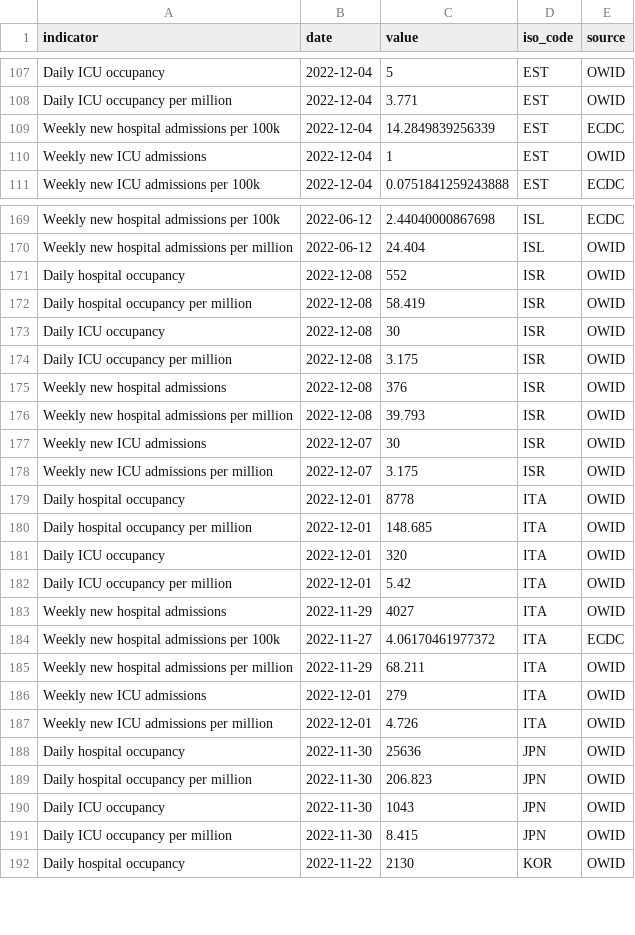
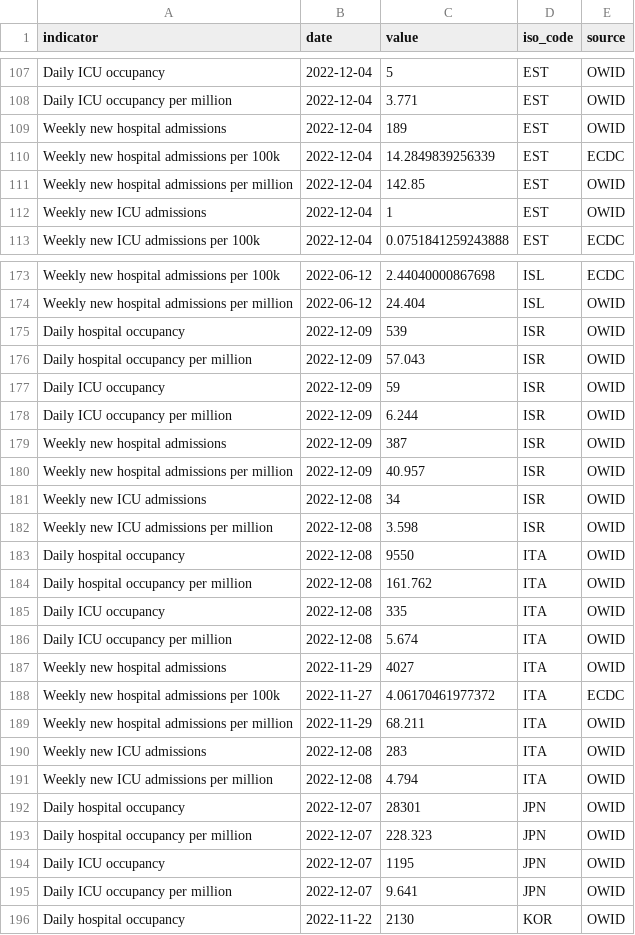
Before and after one commit to CDCgov/ITF_Power_BI, a CSV file: itf_dashboard/output/hosp_data_latest.csv, drawn as a sheet; only a part is shown, gaps mark what is left out; the diff covers the shown part only.

```diff
--- a/itf_dashboard/output/hosp_data_latest.csv
+++ b/itf_dashboard/output/hosp_data_latest.csv
@@ -108,3 +108,5 @@ Daily ICU occupancy,2022-12-04,5,EST,OWID
 Daily ICU occupancy per million,2022-12-04,3.771,EST,OWID
+Weekly new hospital admissions,2022-12-04,189,EST,OWID
 Weekly new hospital admissions per 100k,2022-12-04,14.2849839256339,EST,ECDC
+Weekly new hospital admissions per million,2022-12-04,142.85,EST,OWID
 Weekly new ICU admissions,2022-12-04,1,EST,OWID
@@ -170,14 +174,14 @@ Weekly new hospital admissions per 100k,2022-06-12,2.44040000867698,ISL,ECDC
 Weekly new hospital admissions per million,2022-06-12,24.404,ISL,OWID
-Daily hospital occupancy,2022-12-08,552,ISR,OWID
-Daily hospital occupancy per million,2022-12-08,58.419,ISR,OWID
-Daily ICU occupancy,2022-12-08,30,ISR,OWID
-Daily ICU occupancy per million,2022-12-08,3.175,ISR,OWID
-Weekly new hospital admissions,2022-12-08,376,ISR,OWID
-Weekly new hospital admissions per million,2022-12-08,39.793,ISR,OWID
-Weekly new ICU admissions,2022-12-07,30,ISR,OWID
-Weekly new ICU admissions per million,2022-12-07,3.175,ISR,OWID
-Daily hospital occupancy,2022-12-01,8778,ITA,OWID
-Daily hospital occupancy per million,2022-12-01,148.685,ITA,OWID
-Daily ICU occupancy,2022-12-01,320,ITA,OWID
-Daily ICU occupancy per million,2022-12-01,5.42,ITA,OWID
+Daily hospital occupancy,2022-12-09,539,ISR,OWID
+Daily hospital occupancy per million,2022-12-09,57.043,ISR,OWID
+Daily ICU occupancy,2022-12-09,59,ISR,OWID
+Daily ICU occupancy per million,2022-12-09,6.244,ISR,OWID
+Weekly new hospital admissions,2022-12-09,387,ISR,OWID
+Weekly new hospital admissions per million,2022-12-09,40.957,ISR,OWID
+Weekly new ICU admissions,2022-12-08,34,ISR,OWID
+Weekly new ICU admissions per million,2022-12-08,3.598,ISR,OWID
+Daily hospital occupancy,2022-12-08,9550,ITA,OWID
+Daily hospital occupancy per million,2022-12-08,161.762,ITA,OWID
+Daily ICU occupancy,2022-12-08,335,ITA,OWID
+Daily ICU occupancy per million,2022-12-08,5.674,ITA,OWID
 Weekly new hospital admissions,2022-11-29,4027,ITA,OWID
@@ -185,8 +189,8 @@ Weekly new hospital admissions per 100k,2022-11-27,4.06170461977372,ITA,ECDC
 Weekly new hospital admissions per million,2022-11-29,68.211,ITA,OWID
-Weekly new ICU admissions,2022-12-01,279,ITA,OWID
-Weekly new ICU admissions per million,2022-12-01,4.726,ITA,OWID
-Daily hospital occupancy,2022-11-30,25636,JPN,OWID
-Daily hospital occupancy per million,2022-11-30,206.823,JPN,OWID
-Daily ICU occupancy,2022-11-30,1043,JPN,OWID
-Daily ICU occupancy per million,2022-11-30,8.415,JPN,OWID
+Weekly new ICU admissions,2022-12-08,283,ITA,OWID
+Weekly new ICU admissions per million,2022-12-08,4.794,ITA,OWID
+Daily hospital occupancy,2022-12-07,28301,JPN,OWID
+Daily hospital occupancy per million,2022-12-07,228.323,JPN,OWID
+Daily ICU occupancy,2022-12-07,1195,JPN,OWID
+Daily ICU occupancy per million,2022-12-07,9.641,JPN,OWID
 Daily hospital occupancy,2022-11-22,2130,KOR,OWID
```
Also changed, not shown: 2 added rows and 124 edited cells elsewhere in this file, itf_dashboard/output/preferred_testpos7.csv, itf_dashboard/output/preferred_tests14.csv, 2 other files.
